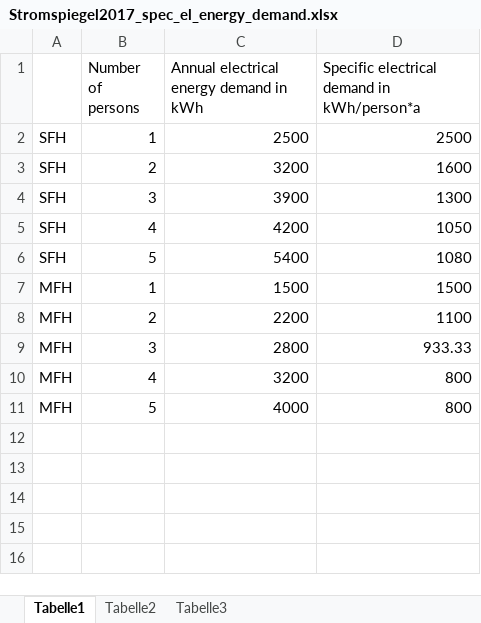
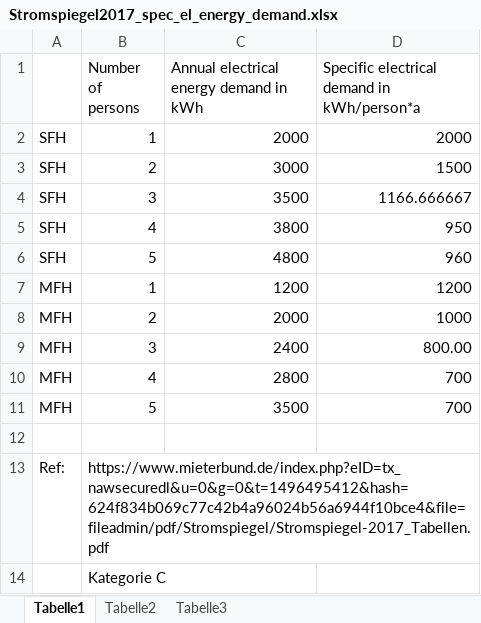
Before and after one commit to RWTH-EBC/pyCity_calc, an Excel workbook: pycity_calc/data/BaseData/Specific_Demand_Data/Stromspiegel2017_spec_el_energy_demand.xlsx, sheet Tabelle1, drawn as a sheet; values as stored, in another font and other column widths than the file's, no borders; the diff names each change by its address in the sheet, - before the commit and + after, or states it on an @@ line.

Commit message:
Change data input. Interpolate between high and low energy demand value for average number of occupants #19

```diff
--- a/pycity_calc/data/BaseData/Specific_Demand_Data/Stromspiegel2017_spec_el_energy_demand.xlsx (sheet Tabelle1)
+++ b/pycity_calc/data/BaseData/Specific_Demand_Data/Stromspiegel2017_spec_el_energy_demand.xlsx (sheet Tabelle1)
-C2: 2500
+C2: 2000
-D2: 2500
+D2: 2000
-C3: 3200
+C3: 3000
-D3: 1600
+D3: 1500
-C4: 3900
+C4: 3500
-D4: 1300
+D4: 1166.666667
-C5: 4200
+C5: 3800
-D5: 1050
+D5: 950
-C6: 5400
+C6: 4800
-D6: 1080
+D6: 960
-C7: 1500
+C7: 1200
-D7: 1500
+D7: 1200
-C8: 2200
+C8: 2000
-D8: 1100
+D8: 1000
-C9: 2800
+C9: 2400
-D9: 933.33
+D9: 800.00
-C10: 3200
+C10: 2800
-D10:D11: 800
+D10:D11: 700
-C11: 4000
+C11: 3500
+row 12: (empty)
+row 13: Ref: | https://www.mieterbund.de/index.php?eID=tx_nawsecuredl&u=0&g=0&t=1496495412&hash=624f834b069c77c42b4a96024b56a6944f10bce4&file=fileadmin/pdf/Stromspiegel/Stromspiegel-2017_Tabellen.pdf
+row 14:  | Kategorie C
```
Also changed, not shown: 2 other files.
